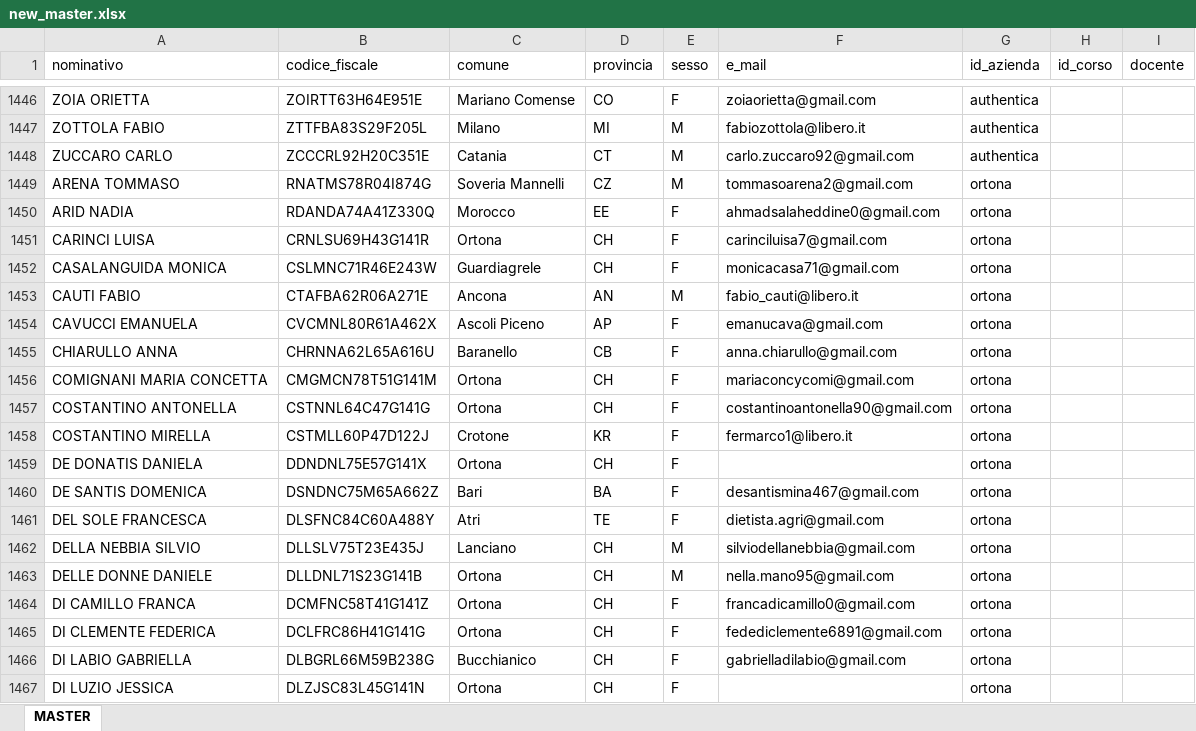
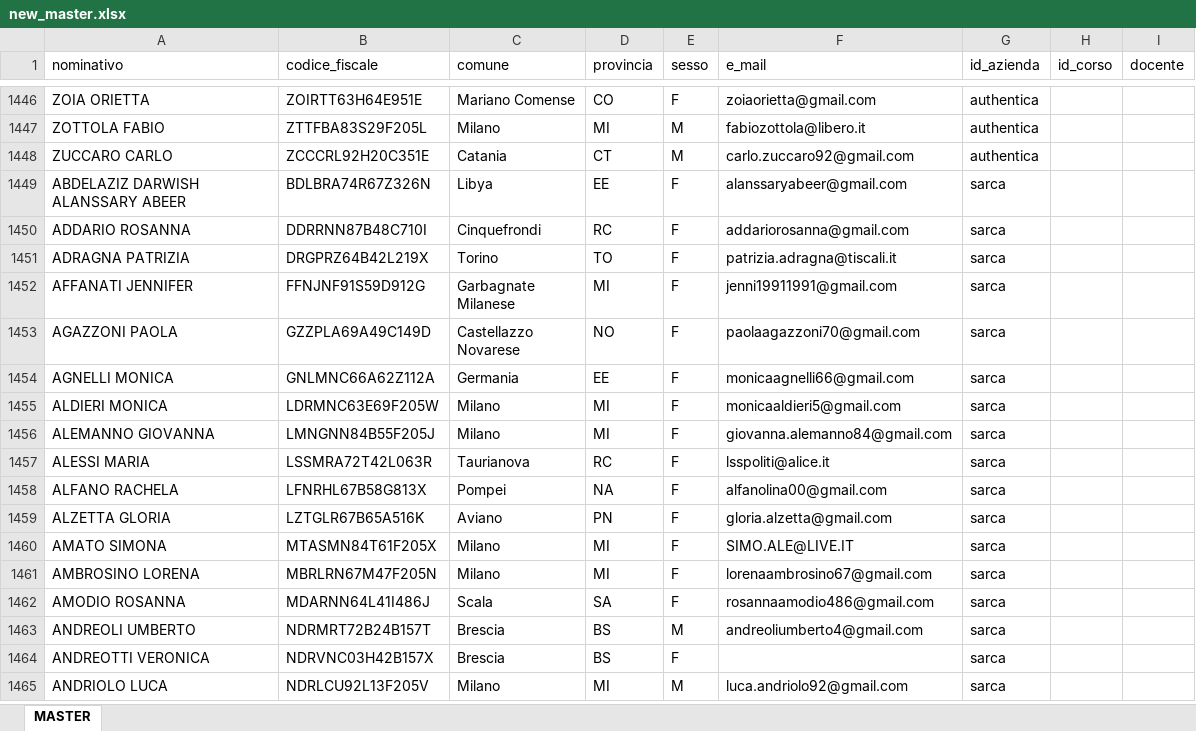
Before and after one commit to ZenZ3t4/Odoo-18-Construction-Mod, an Excel workbook: Attestati Corsi di Formazione/report_gen_data/db/new_master.xlsx, sheet MASTER, drawn as a sheet; only a part is shown, gaps mark what is left out; the shorter side is filled out with more unchanged rows; values as stored, in another font and other column widths than the file's, no borders; removed rows and columns are numbered as before the commit, all else as after; the diff covers the shown part only; the diff names each change by its address in the sheet, - before the commit and + after, or states it on an @@ line.

```diff
--- a/Attestati Corsi di Formazione/report_gen_data/db/new_master.xlsx (sheet MASTER)
+++ b/Attestati Corsi di Formazione/report_gen_data/db/new_master.xlsx (sheet MASTER)
-row 1449: ARENA TOMMASO | RNATMS78R04I874G | Soveria Mannelli | CZ | M | tommasoarena2@gmail.com | ortona
-row 1450: ARID NADIA | RDANDA74A41Z330Q | Morocco | EE | F | ahmadsalaheddine0@gmail.com | ortona
-row 1451: CARINCI LUISA | CRNLSU69H43G141R | Ortona | CH | F | carinciluisa7@gmail.com | ortona
-row 1452: CASALANGUIDA MONICA | CSLMNC71R46E243W | Guardiagrele | CH | F | monicacasa71@gmail.com | ortona
-row 1453: CAUTI FABIO | CTAFBA62R06A271E | Ancona | AN | M | fabio_cauti@libero.it | ortona
-row 1454: CAVUCCI EMANUELA | CVCMNL80R61A462X | Ascoli Piceno | AP | F | emanucava@gmail.com | ortona
-row 1455: CHIARULLO ANNA | CHRNNA62L65A616U | Baranello | CB | F | anna.chiarullo@gmail.com | ortona
-row 1456: COMIGNANI MARIA CONCETTA | CMGMCN78T51G141M | Ortona | CH | F | mariaconcycomi@gmail.com | ortona
-row 1457: COSTANTINO ANTONELLA | CSTNNL64C47G141G | Ortona | CH | F | costantinoantonella90@gmail.com | ortona
-row 1458: COSTANTINO MIRELLA | CSTMLL60P47D122J | Crotone | KR | F | fermarco1@libero.it | ortona
-row 1459: DE DONATIS DANIELA | DDNDNL75E57G141X | Ortona | CH | F |  | ortona
-row 1460: DE SANTIS DOMENICA | DSNDNC75M65A662Z | Bari | BA | F | desantismina467@gmail.com | ortona
-row 1461: DEL SOLE FRANCESCA | DLSFNC84C60A488Y | Atri | TE | F | dietista.agri@gmail.com | ortona
-row 1462: DELLA NEBBIA SILVIO | DLLSLV75T23E435J | Lanciano | CH | M | silviodellanebbia@gmail.com | ortona
-row 1463: DELLE DONNE DANIELE | DLLDNL71S23G141B | Ortona | CH | M | nella.mano95@gmail.com | ortona
-row 1464: DI CAMILLO FRANCA | DCMFNC58T41G141Z | Ortona | CH | F | francadicamillo0@gmail.com | ortona
-row 1465: DI CLEMENTE FEDERICA | DCLFRC86H41G141G | Ortona | CH | F | fedediclemente6891@gmail.com | ortona
-row 1466: DI LABIO GABRIELLA | DLBGRL66M59B238G | Bucchianico | CH | F | gabrielladilabio@gmail.com | ortona
-row 1467: DI LUZIO JESSICA | DLZJSC83L45G141N | Ortona | CH | F |  | ortona
```
Also changed, not shown: 54 added rows and 35 removed rows elsewhere in this sheet, 2 other files.
